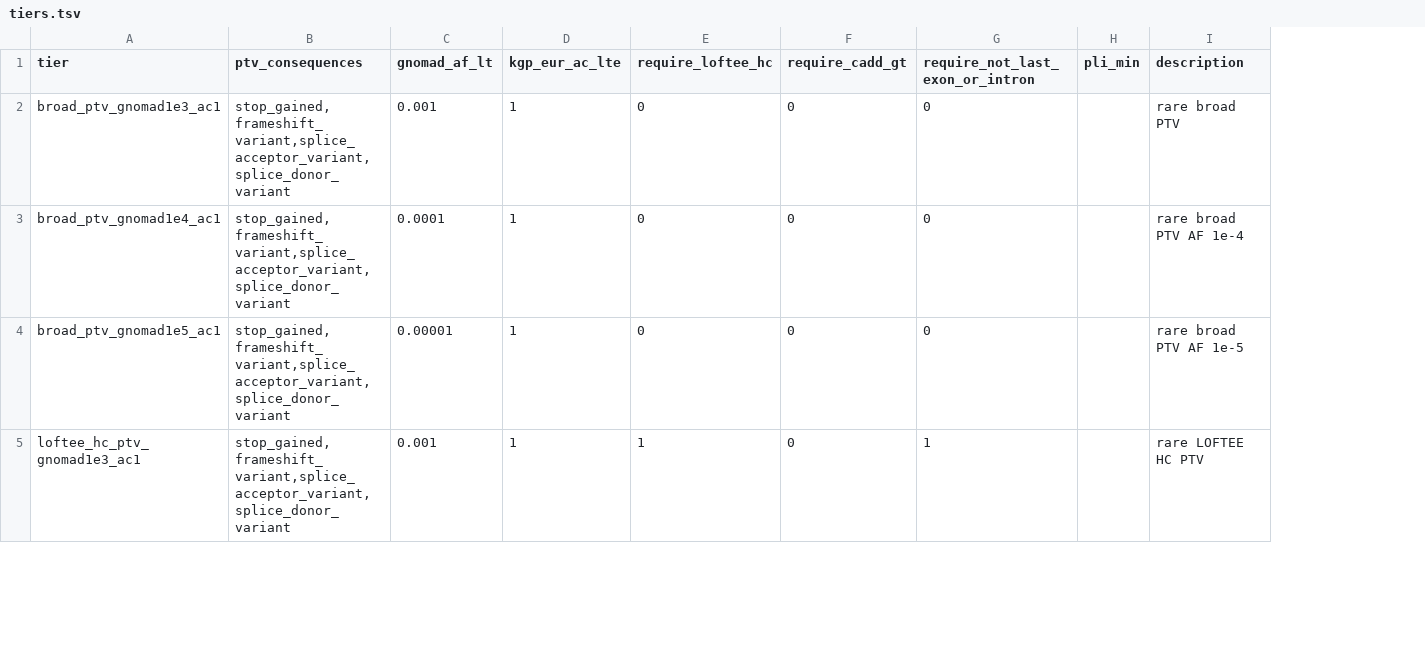
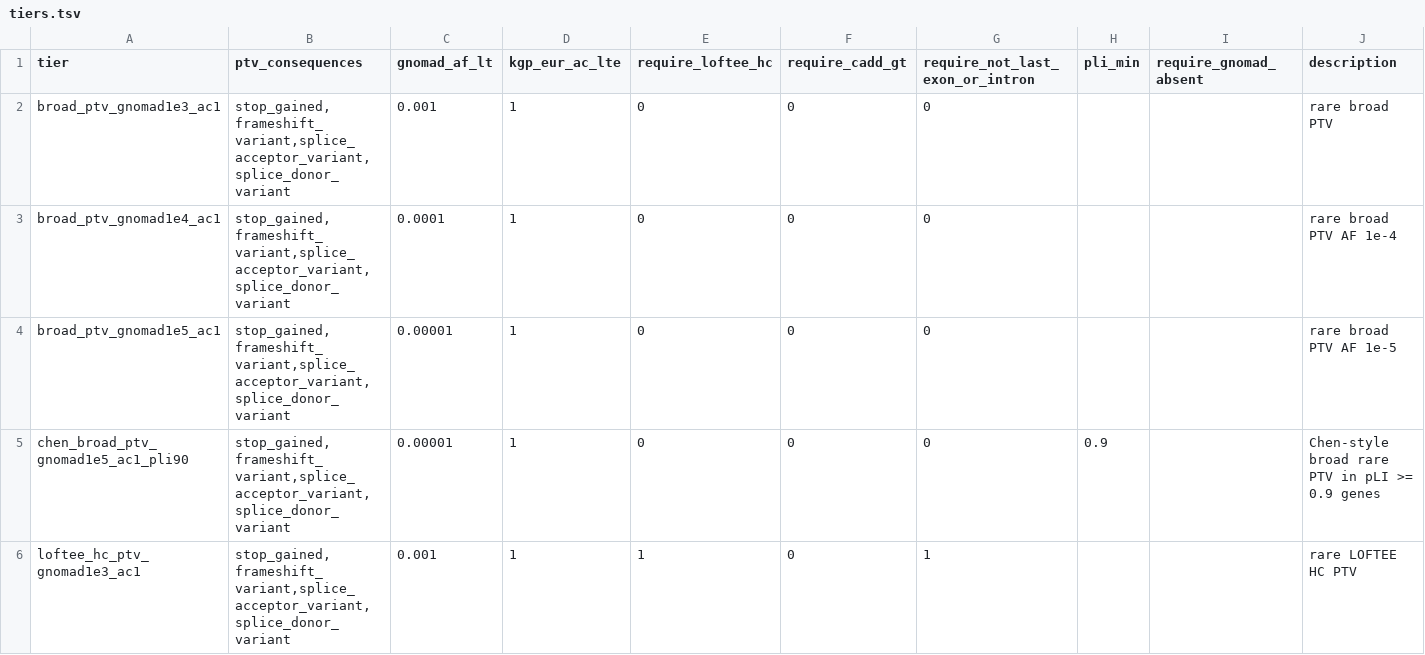
Before and after one commit to jesseICR/rare-ptv-burden-reference, a TSV file: config/tiers.tsv, drawn as a sheet; only a part is shown; addresses are those after the commit; the diff covers the shown part only; the diff names each change by its address in the sheet, - before the commit and + after, or states it on an @@ line.

```diff
--- a/config/tiers.tsv
+++ b/config/tiers.tsv
+column I (require_gnomad_absent), empty
+row 5: chen_broad_ptv_gnomad1e5_ac1_pli90 | stop_gained,frameshift_variant,splice_acceptor_variant,splice_donor_variant | 0.00001 | 1 | 0 | 0 | 0 | 0.9 |  | Chen-style broad rare PTV in pLI >= 0.9 genes
```
Also changed, not shown: 2 added rows and 3 edited cells elsewhere in this file, 15 other files.
